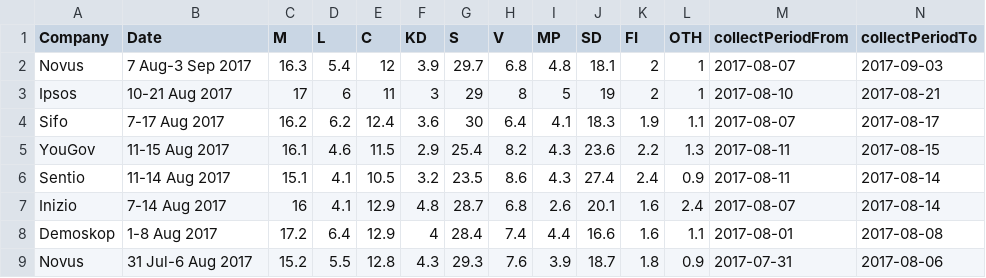
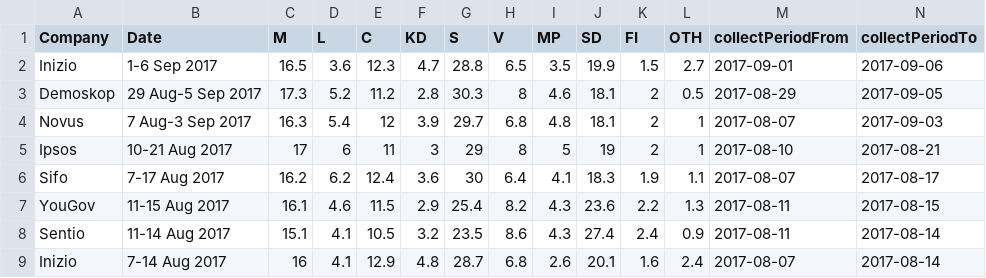
Before and after one commit to tommiehansen/SwedishPolls, a CSV file: External/Data/Wikipedia.csv, drawn as a sheet; only a part is shown; the shorter side is filled out with more unchanged rows; the diff names each change by its address in the sheet, - before the commit and + after, or states it on an @@ line.

```diff
--- a/External/Data/Wikipedia.csv
+++ b/External/Data/Wikipedia.csv
+row 2: Inizio | 1-6 Sep 2017 | 16.5 | 3.6 | 12.3 | 4.7 | 28.8 | 6.5 | 3.5 | 19.9 | 1.5 | 2.7 | 2017-09-01 | 2017-09-06
+row 3: Demoskop | 29 Aug-5 Sep 2017 | 17.3 | 5.2 | 11.2 | 2.8 | 30.3 | 8 | 4.6 | 18.1 | 2 | 0.5 | 2017-08-29 | 2017-09-05
```
Also changed, not shown: External/Data/Merged.csv, External/Data/Merged_last10.csv, 8 other files.
